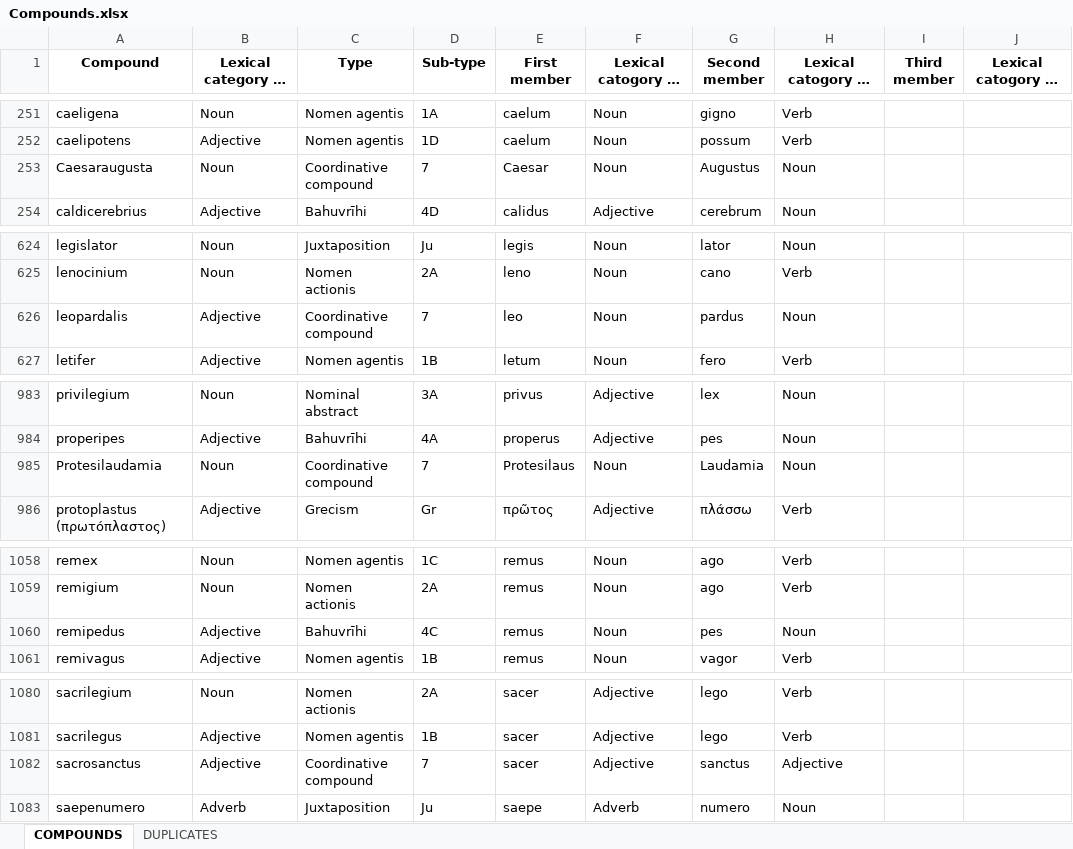
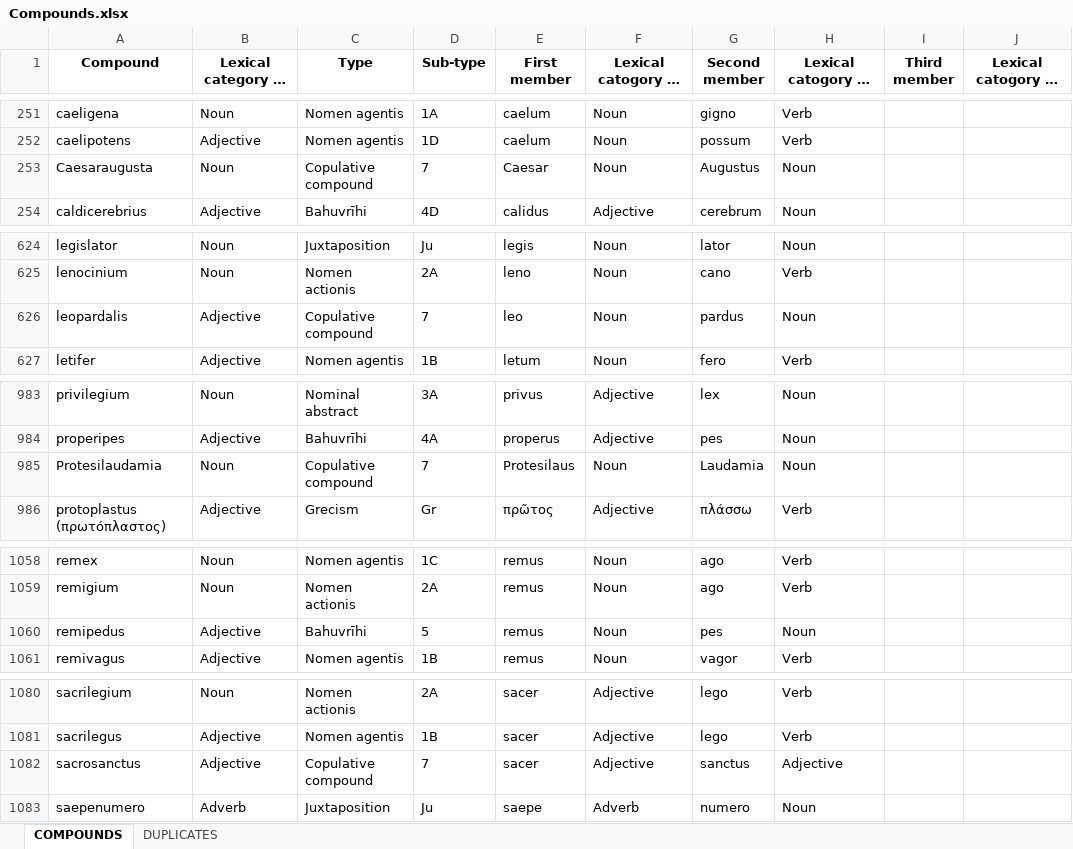
Before and after one commit to AI4CH-UniUD/Genus-Compositicium, an Excel workbook: Dataset/Compounds.xlsx, sheet COMPOUNDS, drawn as a sheet; only a part is shown, gaps mark what is left out; long unchanged cells end in …; values as stored, in another font and other column widths than the file's, no borders; the diff covers the shown part only; the diff names each change by its address in the sheet, - before the commit and + after, or states it on an @@ line.

Commit message:
Compounds.xlsx updated

```diff
--- a/Dataset/Compounds.xlsx (sheet COMPOUNDS)
+++ b/Dataset/Compounds.xlsx (sheet COMPOUNDS)
-C253 (Type): Coordinative compound
+C253 (Type): Copulative compound
-C626 (Type): Coordinative compound
+C626 (Type): Copulative compound
-C985 (Type): Coordinative compound
+C985 (Type): Copulative compound
-D1060 (Sub-type): 4C
+D1060 (Sub-type): 5
-C1082 (Type): Coordinative compound
+C1082 (Type): Copulative compound
```
Also changed, not shown: 27 edited cells elsewhere in this sheet.
